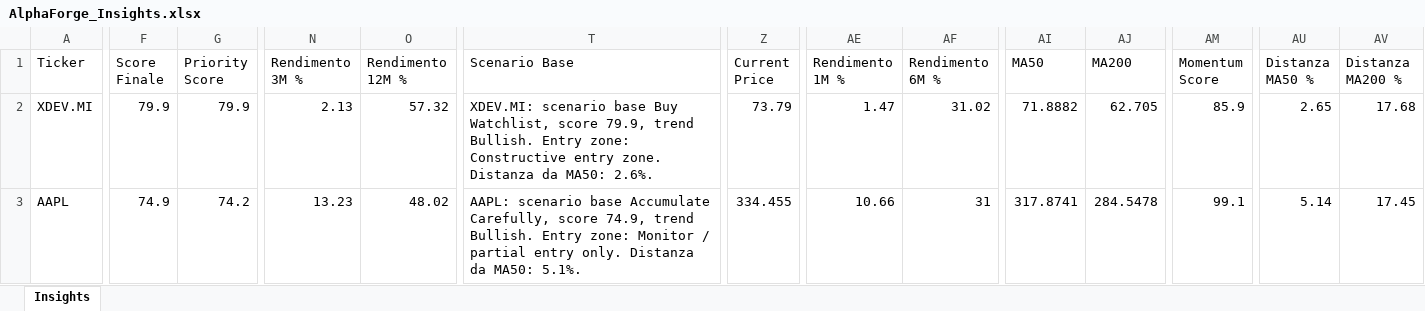
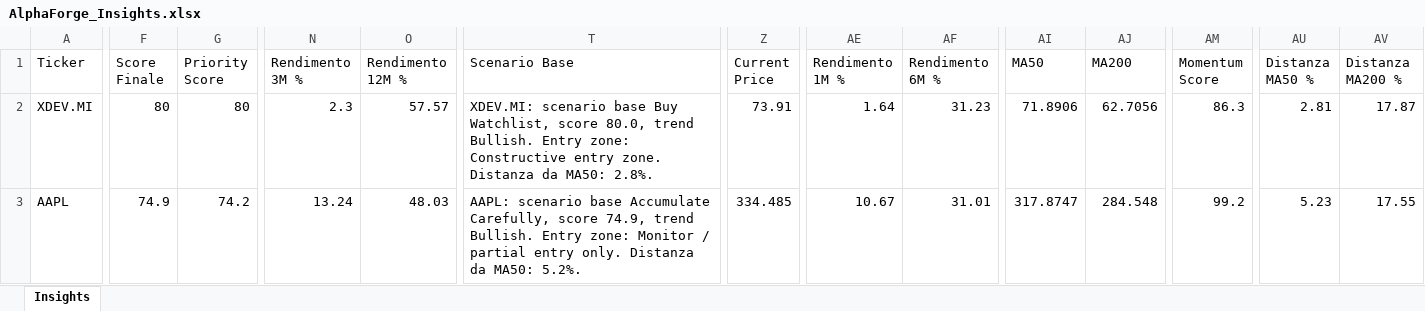
Before and after one commit to mirkomazzacuva/etf-intelligence-agent, an Excel workbook: AlphaForge_Insights.xlsx, sheet Insights, drawn as a sheet; only a part is shown, gaps mark what is left out; values as stored, in another font and other column widths than the file's, no borders; the diff covers the shown part only; the diff names each change by its address in the sheet, - before the commit and + after, or states it on an @@ line.

```diff
--- a/AlphaForge_Insights.xlsx (sheet Insights)
+++ b/AlphaForge_Insights.xlsx (sheet Insights)
-F2 (Score Finale): 79.9
+F2 (Score Finale): 80
-G2 (Priority Score): 79.9
+G2 (Priority Score): 80
-N2 (Rendimento 3M %): 2.13
+N2 (Rendimento 3M %): 2.3
-O2 (Rendimento 12M %): 57.32
+O2 (Rendimento 12M %): 57.57
-T2 (Scenario Base): …Watchlist, score 79.9, trend Bullish. Entry zone: Constructive entry zone. Distanza da MA50: 2.6%.
+T2 (Scenario Base): …Watchlist, score 80.0, trend Bullish. Entry zone: Constructive entry zone. Distanza da MA50: 2.8%.
-Z2 (Current Price): 73.79
+Z2 (Current Price): 73.91
-AE2 (Rendimento 1M %): 1.47
+AE2 (Rendimento 1M %): 1.64
-AF2 (Rendimento 6M %): 31.02
+AF2 (Rendimento 6M %): 31.23
-AI2 (MA50): 71.8882
+AI2 (MA50): 71.8906
-AJ2 (MA200): 62.705
+AJ2 (MA200): 62.7056
-AM2 (Momentum Score): 85.9
+AM2 (Momentum Score): 86.3
-AU2 (Distanza MA50 %): 2.65
+AU2 (Distanza MA50 %): 2.81
-AV2 (Distanza MA200 %): 17.68
+AV2 (Distanza MA200 %): 17.87
-N3 (Rendimento 3M %): 13.23
+N3 (Rendimento 3M %): 13.24
-O3 (Rendimento 12M %): 48.02
+O3 (Rendimento 12M %): 48.03
-T3 (Scenario Base): …da MA50: 5.1%.
+T3 (Scenario Base): …da MA50: 5.2%.
-Z3 (Current Price): 334.455
+Z3 (Current Price): 334.485
-AE3 (Rendimento 1M %): 10.66
+AE3 (Rendimento 1M %): 10.67
-AF3 (Rendimento 6M %): 31
+AF3 (Rendimento 6M %): 31.01
-AI3 (MA50): 317.8741
+AI3 (MA50): 317.8747
-AJ3 (MA200): 284.5478
+AJ3 (MA200): 284.548
-AM3 (Momentum Score): 99.1
+AM3 (Momentum Score): 99.2
-AU3 (Distanza MA50 %): 5.14
+AU3 (Distanza MA50 %): 5.23
-AV3 (Distanza MA200 %): 17.45
+AV3 (Distanza MA200 %): 17.55
```
Also changed, not shown: 2 added rows, 2 removed rows and 311 edited cells elsewhere in this sheet, AlphaForge_Action_Plan.xlsx, AlphaForge_Fund_Price_History.xlsx, 25 other files.
